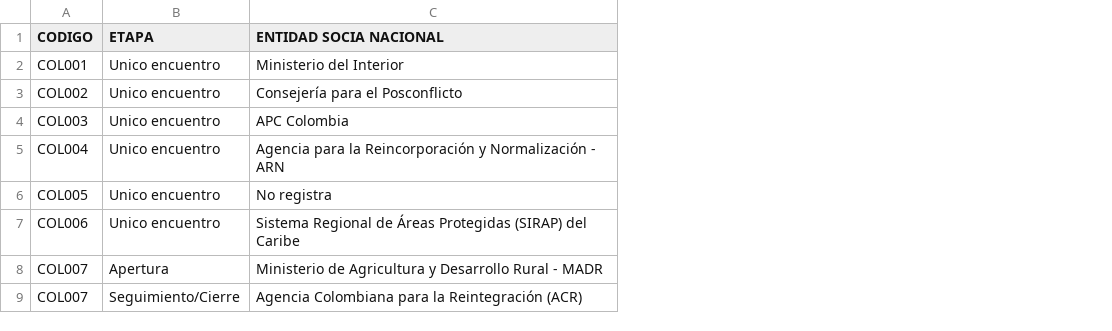
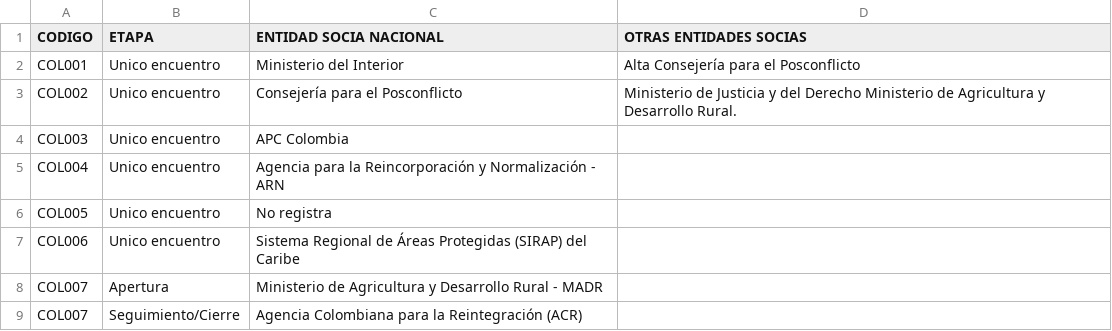
Before and after one commit to sncicapc/colcol, a CSV file: data/entidades.csv, drawn as a sheet; only a part is shown; the diff names each change by its address in the sheet, - before the commit and + after, or states it on an @@ line.

```diff
--- a/data/entidades.csv
+++ b/data/entidades.csv
+column D (OTRAS ENTIDADES SOCIAS), rows 2-3: Alta Consejería para el Posconflicto | Ministerio de Justicia y del Derecho Ministerio de Agricultura y Desarrollo Rural.
```
Also changed, not shown: 1 other file.
